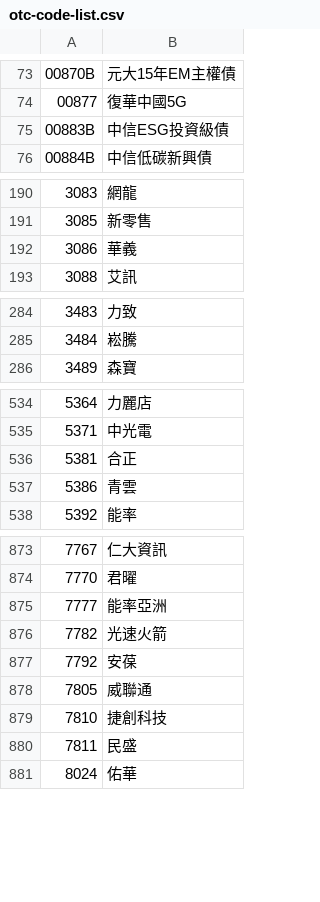
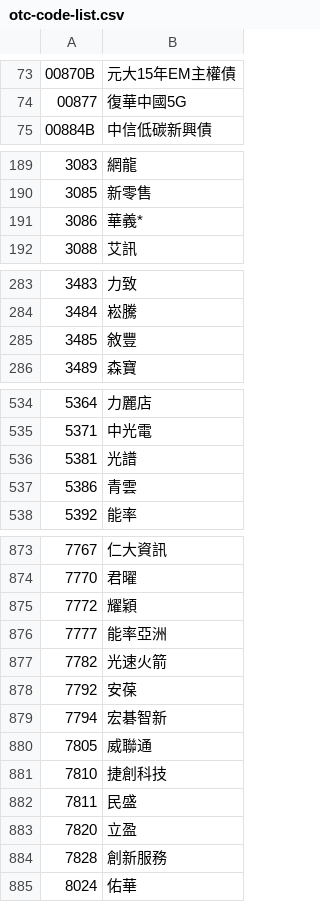
Before and after one commit to JiasHuang/twstock, a CSV file: jsons/otc-code-list.csv, drawn as a sheet; only a part is shown, gaps mark what is left out; the diff covers the shown part only.

```diff
--- a/jsons/otc-code-list.csv
+++ b/jsons/otc-code-list.csv
@@ -74,3 +74,2 @@
 00877,復華中國5G
-00883B,中信ESG投資級債
 00884B,中信低碳新興債
@@ -191,3 +190,3 @@
 3085,新零售
-3086,華義
+3086,華義*
 3088,艾訊
@@ -285,2 +284,3 @@
 3484,崧騰
+3485,敘豐
 3489,森寶
@@ -535,3 +535,3 @@
 5371,中光電
-5381,合正
+5381,光譜
 5386,青雲
@@ -874,2 +874,3 @@
 7770,君曜
+7772,耀穎
 7777,能率亞洲
@@ -877,2 +878,3 @@
 7792,安葆
+7794,宏碁智新
 7805,威聯通
@@ -880,2 +882,4 @@
 7811,民盛
+7820,立盈
+7828,創新服務
 8024,佑華
```
Also changed, not shown: 1 edited cell elsewhere in this file, jsons/otc-etf-code-list.csv, jsons/tse-code-list.csv, 20 other files.
